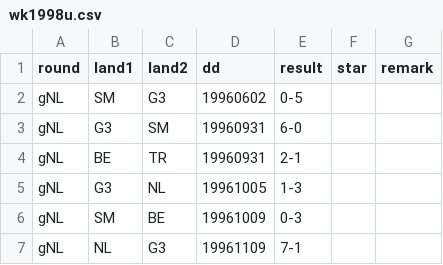
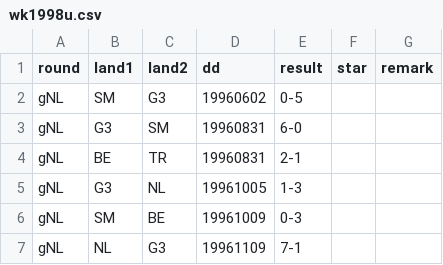
Before and after one commit to epsig/shob, a CSV file: data/sport/ekwk_qf/wk1998u.csv, drawn as a sheet; only a part is shown.

Commit message:
fix date (31 september does not exist)

```diff
--- a/data/sport/ekwk_qf/wk1998u.csv
+++ b/data/sport/ekwk_qf/wk1998u.csv
@@ -2,4 +2,4 @@ round,land1,land2,dd,result,star,remark
 gNL,SM,G3,19960602,0-5,,
-gNL,G3,SM,19960931,6-0,,
-gNL,BE,TR,19960931,2-1,,
+gNL,G3,SM,19960831,6-0,,
+gNL,BE,TR,19960831,2-1,,
 gNL,G3,NL,19961005,1-3,,
```
